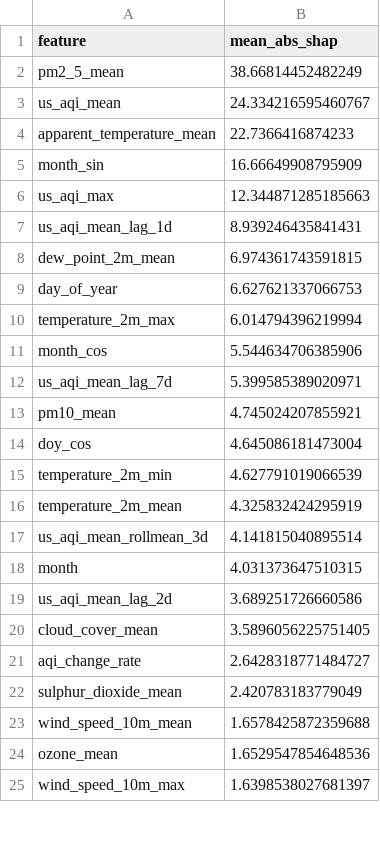
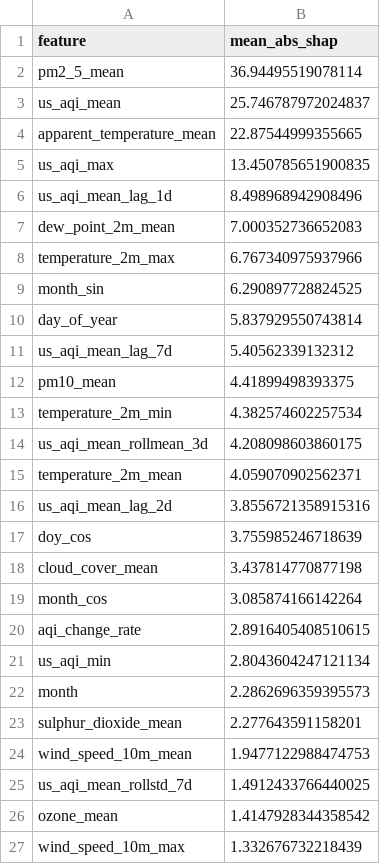
Before and after one commit to Alisha-Rehman/AgentWeather_-R, a CSV file: data/local_store/model_registry/feature_importance_h1d.csv, drawn as a sheet; only a part is shown; the diff covers the shown part only.

```diff
--- a/data/local_store/model_registry/feature_importance_h1d.csv
+++ b/data/local_store/model_registry/feature_importance_h1d.csv
@@ -1,25 +1,27 @@
 feature,mean_abs_shap
-pm2_5_mean,38.66814452482249
-us_aqi_mean,24.334216595460767
-apparent_temperature_mean,22.7366416874233
-month_sin,16.66649908795909
-us_aqi_max,12.344871285185663
-us_aqi_mean_lag_1d,8.939246435841431
-dew_point_2m_mean,6.974361743591815
-day_of_year,6.627621337066753
-temperature_2m_max,6.014794396219994
-month_cos,5.544634706385906
-us_aqi_mean_lag_7d,5.399585389020971
-pm10_mean,4.745024207855921
-doy_cos,4.645086181473004
-temperature_2m_min,4.627791019066539
-temperature_2m_mean,4.325832424295919
-us_aqi_mean_rollmean_3d,4.141815040895514
-month,4.031373647510315
-us_aqi_mean_lag_2d,3.689251726660586
-cloud_cover_mean,3.5896056225751405
-aqi_change_rate,2.6428318771484727
-sulphur_dioxide_mean,2.420783183779049
-wind_speed_10m_mean,1.6578425872359688
-ozone_mean,1.6529547854648536
-wind_speed_10m_max,1.6398538027681397
+pm2_5_mean,36.94495519078114
+us_aqi_mean,25.746787972024837
+apparent_temperature_mean,22.87544999355665
+us_aqi_max,13.450785651900835
+us_aqi_mean_lag_1d,8.498968942908496
+dew_point_2m_mean,7.000352736652083
+temperature_2m_max,6.767340975937966
+month_sin,6.290897728824525
+day_of_year,5.837929550743814
+us_aqi_mean_lag_7d,5.40562339132312
+pm10_mean,4.41899498393375
+temperature_2m_min,4.382574602257534
+us_aqi_mean_rollmean_3d,4.208098603860175
+temperature_2m_mean,4.059070902562371
+us_aqi_mean_lag_2d,3.8556721358915316
+doy_cos,3.755985246718639
+cloud_cover_mean,3.437814770877198
+month_cos,3.085874166142264
+aqi_change_rate,2.8916405408510615
+us_aqi_min,2.8043604247121134
+month,2.2862696359395573
+sulphur_dioxide_mean,2.277643591158201
+wind_speed_10m_mean,1.9477122988474753
+us_aqi_mean_rollstd_7d,1.4912433766440025
+ozone_mean,1.4147928344358542
+wind_speed_10m_max,1.332676732218439
```
Also changed, not shown: 6 added rows, 8 removed rows and 7 edited cells elsewhere in this file, data/local_store/model_registry/feature_importance_h2d.csv, data/local_store/model_registry/feature_importance_h3d.csv, 6 other files.
